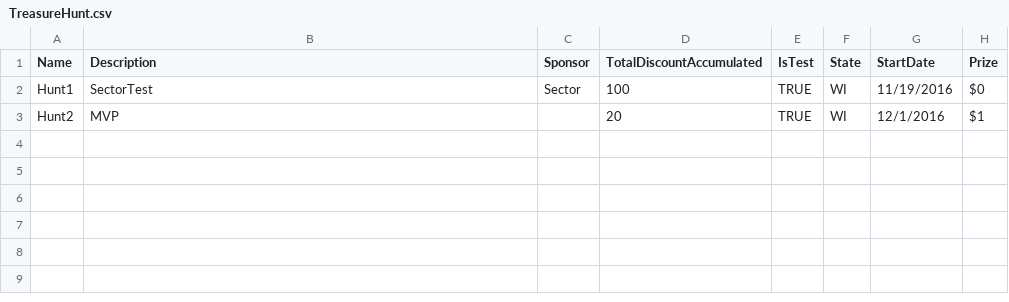
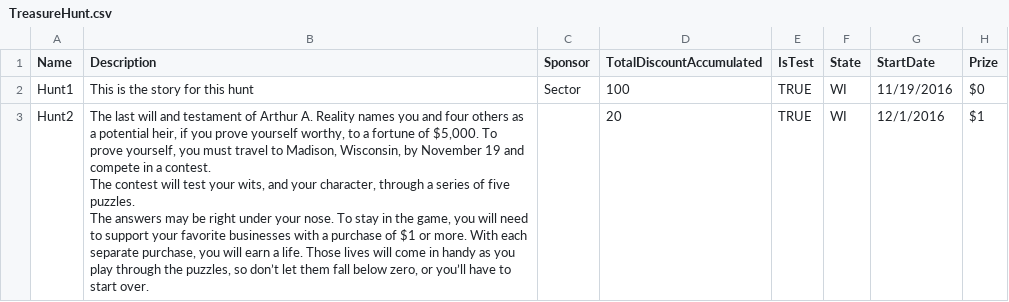
Before and after one commit to Afreen04/upNoted, a CSV file: ChameleonCodeSDK/GoogleData/ExampleData/TreasureHunt.csv, drawn as a sheet; only a part is shown; ↵ is a line break in a cell; the diff names each change by its address in the sheet, - before the commit and + after, or states it on an @@ line.

```diff
--- a/ChameleonCodeSDK/GoogleData/ExampleData/TreasureHunt.csv
+++ b/ChameleonCodeSDK/GoogleData/ExampleData/TreasureHunt.csv
-B2 (Description): SectorTest
+B2 (Description): This is the story for this hunt
-B3 (Description): MVP
+B3 (Description): The last will and testament of Arthur A. Reality names you and four others as a potential heir, if you prove yourself worthy, to a fortune of $5,000. To prove yourself, you must travel to Madison, Wisconsin, by November 19 and compete in a contest. ↵ The contest will test your wits, and your character, through a series of five puzzles. ↵ The answers may be right under your nose. To stay in the game, you will need to support your favorite businesses with a purchase of $1 or more. With each separate purchase, you will earn a life. Those lives will come in handy as you play through the puzzles, so don’t let them fall below zero, or you’ll have to start over.
```
Also changed, not shown: ChameleonCodeSDK/GoogleData/AdditionalResources/AppStates.csv, ChameleonCodeSDK/GoogleData/AdditionalResources/Hunt2Puzzles.csv, 42 other files.
